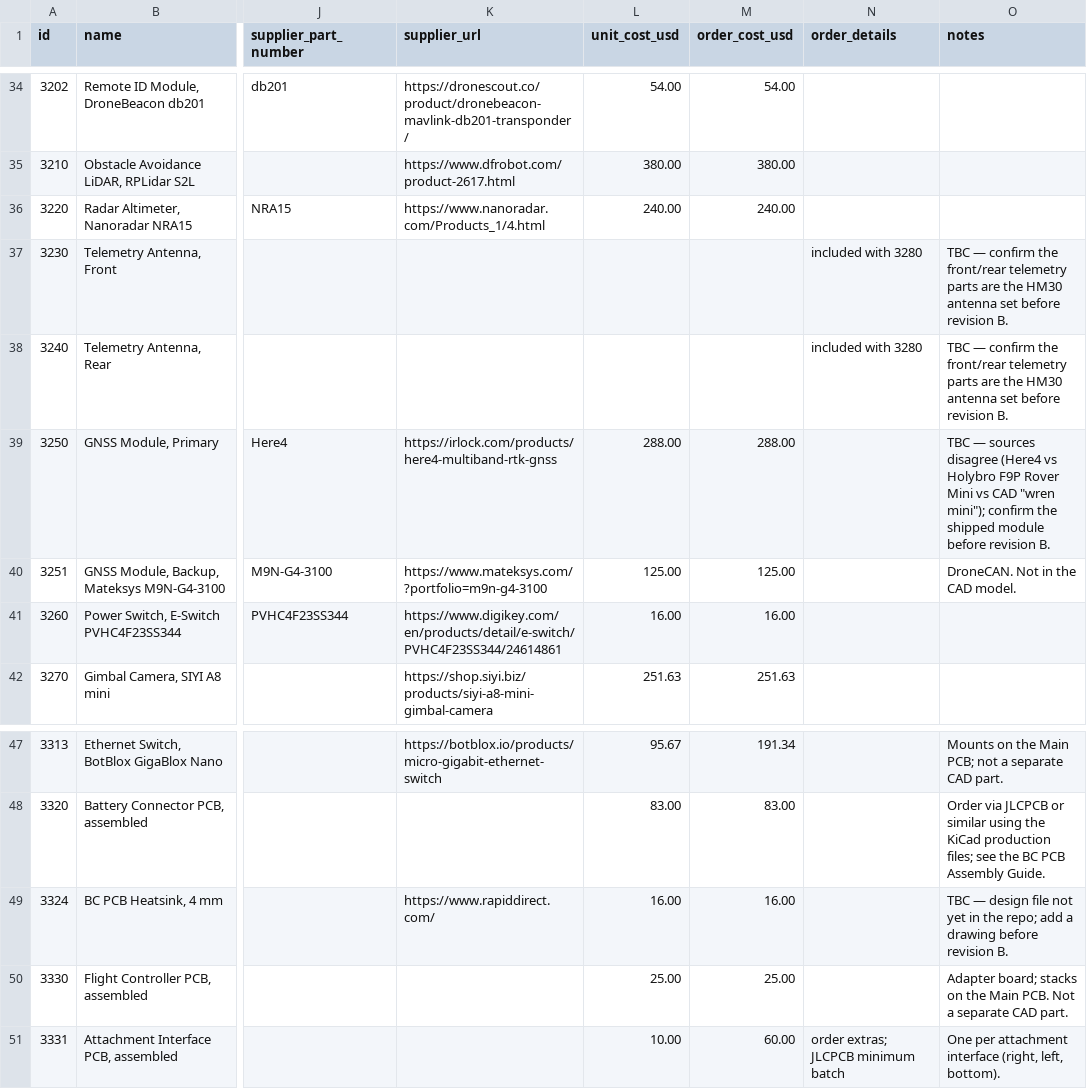
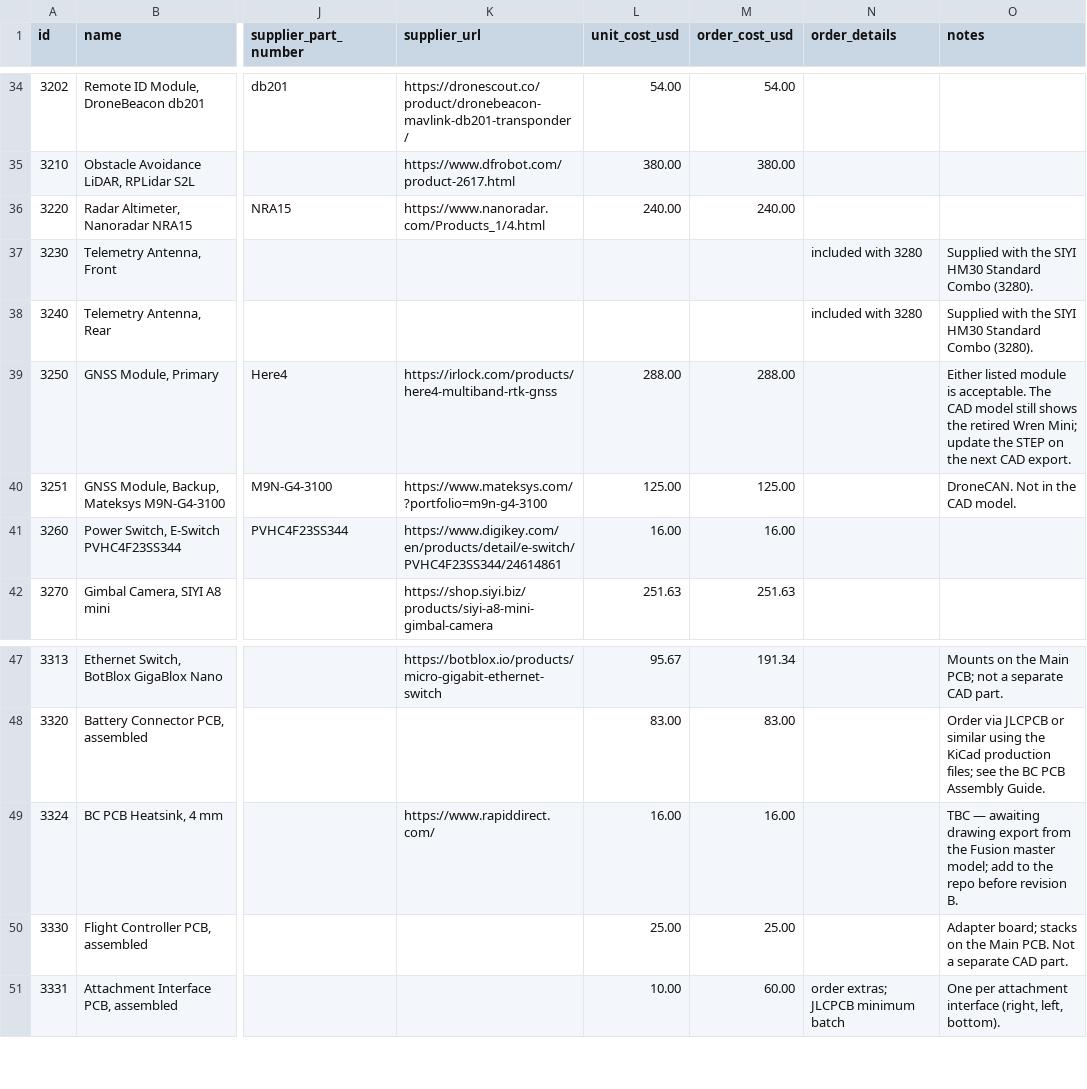
Before and after one commit to Arrow-air/project-quiver, a CSV file: docs/Manufacturing/quiver-bom.csv, drawn as a sheet; only a part is shown, gaps mark what is left out; the diff names each change by its address in the sheet, - before the commit and + after, or states it on an @@ line.

```diff
--- a/docs/Manufacturing/quiver-bom.csv
+++ b/docs/Manufacturing/quiver-bom.csv
-O37:O38 (notes): TBC — confirm the front/rear telemetry parts are the HM30 antenna set before revision B.
+O37:O38 (notes): Supplied with the SIYI HM30 Standard Combo (3280).
-O39 (notes): TBC — sources disagree (Here4 vs Holybro F9P Rover Mini vs CAD "wren mini"); confirm the shipped module before revision B.
+O39 (notes): Either listed module is acceptable. The CAD model still shows the retired Wren Mini; update the STEP on the next CAD export.
-O49 (notes): TBC — design file not yet in the repo; add a drawing before revision…
+O49 (notes): TBC — awaiting drawing export from the Fusion master model; add to the repo before revision…
```
Also changed, not shown: 2 other files.
